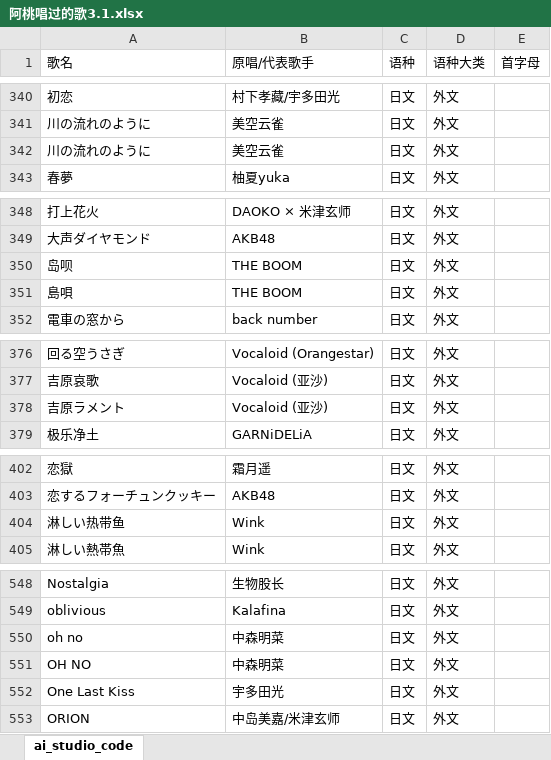
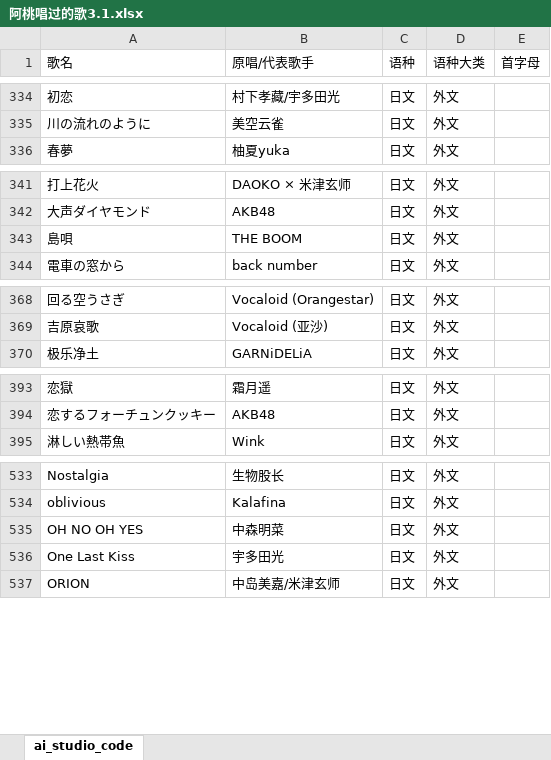
Before and after one commit to ducaoUSHIO/ducaoUSHIO.github.io, an Excel workbook: 阿桃唱过的歌3.1.xlsx, sheet ai_studio_code, drawn as a sheet; only a part is shown, gaps mark what is left out; values as stored, in another font and other column widths than the file's, no borders; charts and pictures not drawn; removed rows and columns are numbered as before the commit, all else as after; the diff covers the shown part only; the diff names each change by its address in the sheet, - before the commit and + after, or states it on an @@ line.

```diff
--- a/阿桃唱过的歌3.1.xlsx (sheet ai_studio_code)
+++ b/阿桃唱过的歌3.1.xlsx (sheet ai_studio_code)
-row 342: 川の流れのように | 美空云雀 | 日文 | 外文
-row 350: 岛呗 | THE BOOM | 日文 | 外文
-row 378: 吉原ラメント | Vocaloid (亚沙) | 日文 | 外文
-row 404: 淋しい热带鱼 | Wink | 日文 | 外文
-row 550: oh no | 中森明菜 | 日文 | 外文
-A535 (歌名): OH NO
+A535 (歌名): OH NO OH YES
```
Also changed, not shown: 17 removed rows and 1 edited cell elsewhere in this sheet.
